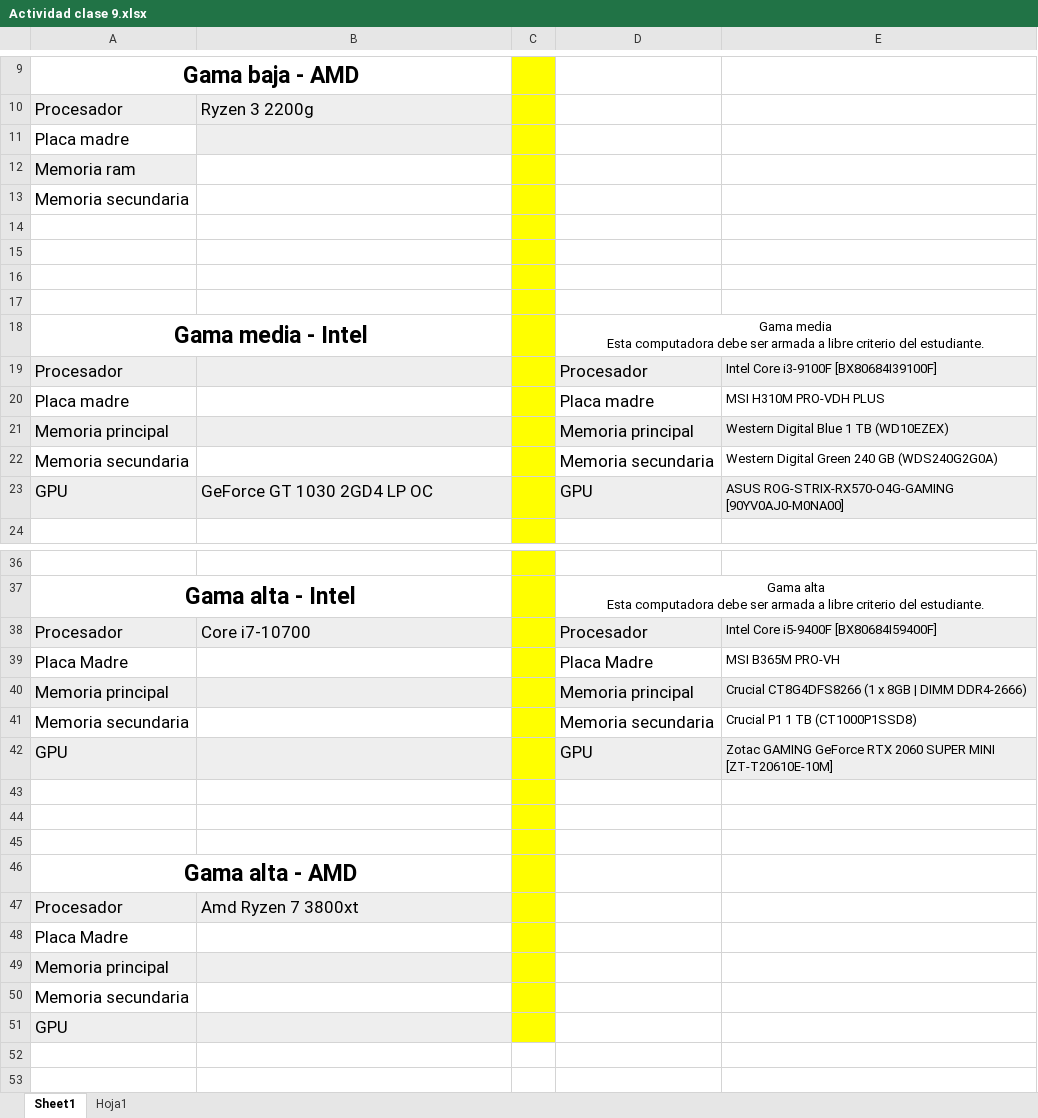
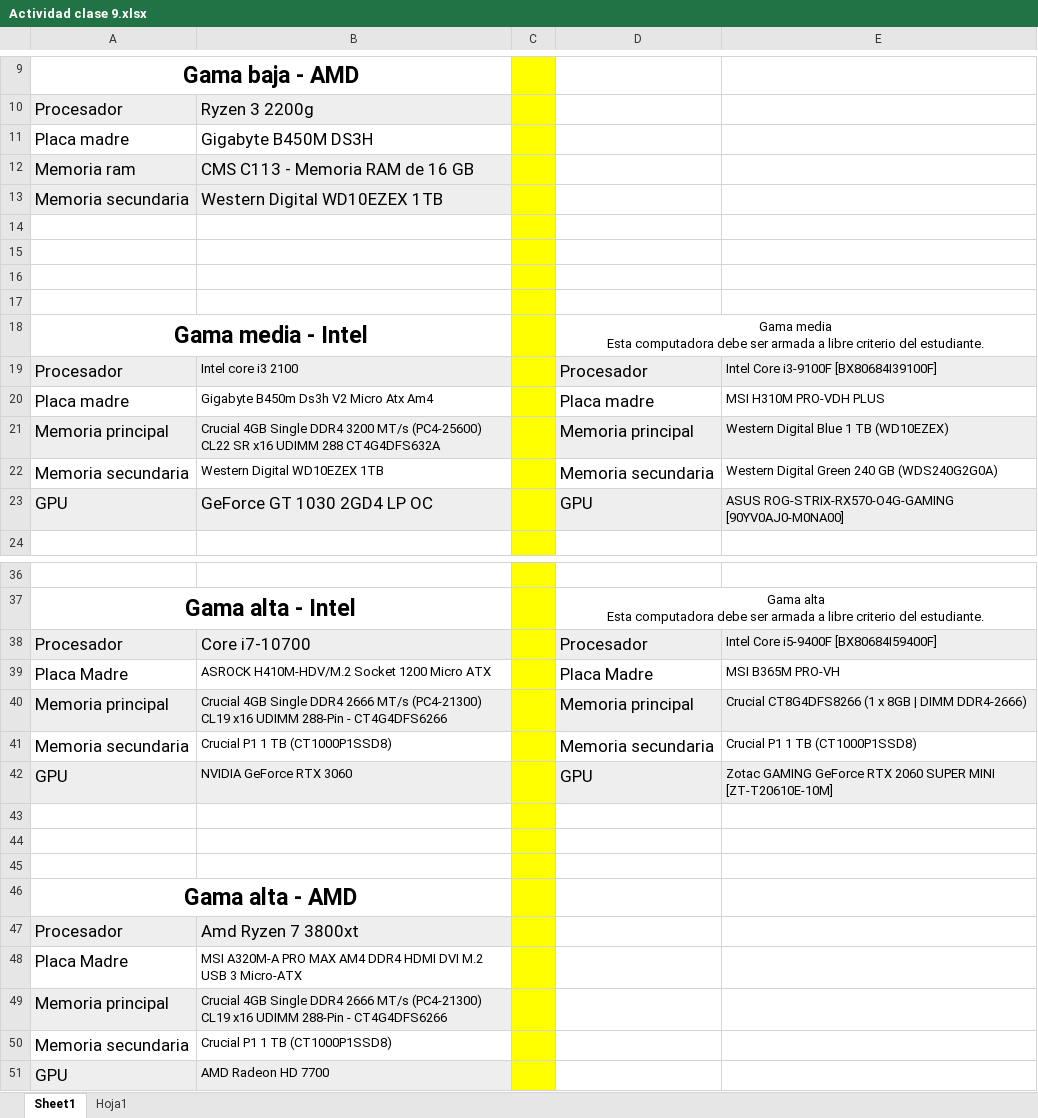
Before and after one commit to jpereyradh/Mochila_1022C1PT, an Excel workbook: Primera Entrega/Clase 9 - Cierre Estructuras/Alumnos/Git_y_Github_Bustamante_oliver/Actividad clase 9.xlsx, sheet Sheet1, drawn as a sheet; only a part is shown, gaps mark what is left out; values as stored, in another font and other column widths than the file's, no borders; the diff covers the shown part only; the diff names each change by its address in the sheet, - before the commit and + after, or states it on an @@ line.

```diff
--- a/Primera Entrega/Clase 9 - Cierre Estructuras/Alumnos/Git_y_Github_Bustamante_oliver/Actividad clase 9.xlsx (sheet Sheet1)
+++ b/Primera Entrega/Clase 9 - Cierre Estructuras/Alumnos/Git_y_Github_Bustamante_oliver/Actividad clase 9.xlsx (sheet Sheet1)
-B11: (empty)
+B11: Gigabyte B450M DS3H
-B11 fill: #EEEEEE
+B11 fill: none
-B12: (empty)
+B12: CMS C113 - Memoria RAM de 16 GB
-B12 fill: none
+B12 fill: #EEEEEE
-A13:B13 fill: none
+A13:B13 fill: #EEEEEE
-B13: (empty)
+B13: Western Digital WD10EZEX 1TB
-B19: (empty)
+B19: Intel core i3 2100
-B20: (empty)
+B20: Gigabyte B450m Ds3h V2 Micro Atx Am4
-B21: (empty)
+B21: Crucial 4GB Single DDR4 3200 MT/s (PC4-25600) CL22 SR x16 UDIMM 288 CT4G4DFS632A
-B22: (empty)
+B22: Western Digital WD10EZEX 1TB
-B39: (empty)
+B39: ASROCK H410M-HDV/M.2 Socket 1200 Micro ATX
-B40: (empty)
+B40: Crucial 4GB Single DDR4 2666 MT/s (PC4-21300) CL19 x16 UDIMM 288-Pin - CT4G4DFS6266
-B41: (empty)
+B41: Crucial P1 1 TB (CT1000P1SSD8)
-B42: (empty)
+B42: NVIDIA GeForce RTX 3060
-B48: (empty)
+B48: MSI A320M-A PRO MAX AM4 DDR4 HDMI DVI M.2 USB 3 Micro-ATX
-B49: (empty)
+B49: Crucial 4GB Single DDR4 2666 MT/s (PC4-21300) CL19 x16 UDIMM 288-Pin - CT4G4DFS6266
-B50: (empty)
+B50: Crucial P1 1 TB (CT1000P1SSD8)
-B51: (empty)
+B51: AMD Radeon HD 7700
```
Also changed, not shown: 3 edited cells elsewhere in this sheet, Primera Entrega/Clase 8- Memoria/Alumnos/Git_Y_Github_Bustamante_Oliver/Actividad clase 8.xlsx, 4 other files.
